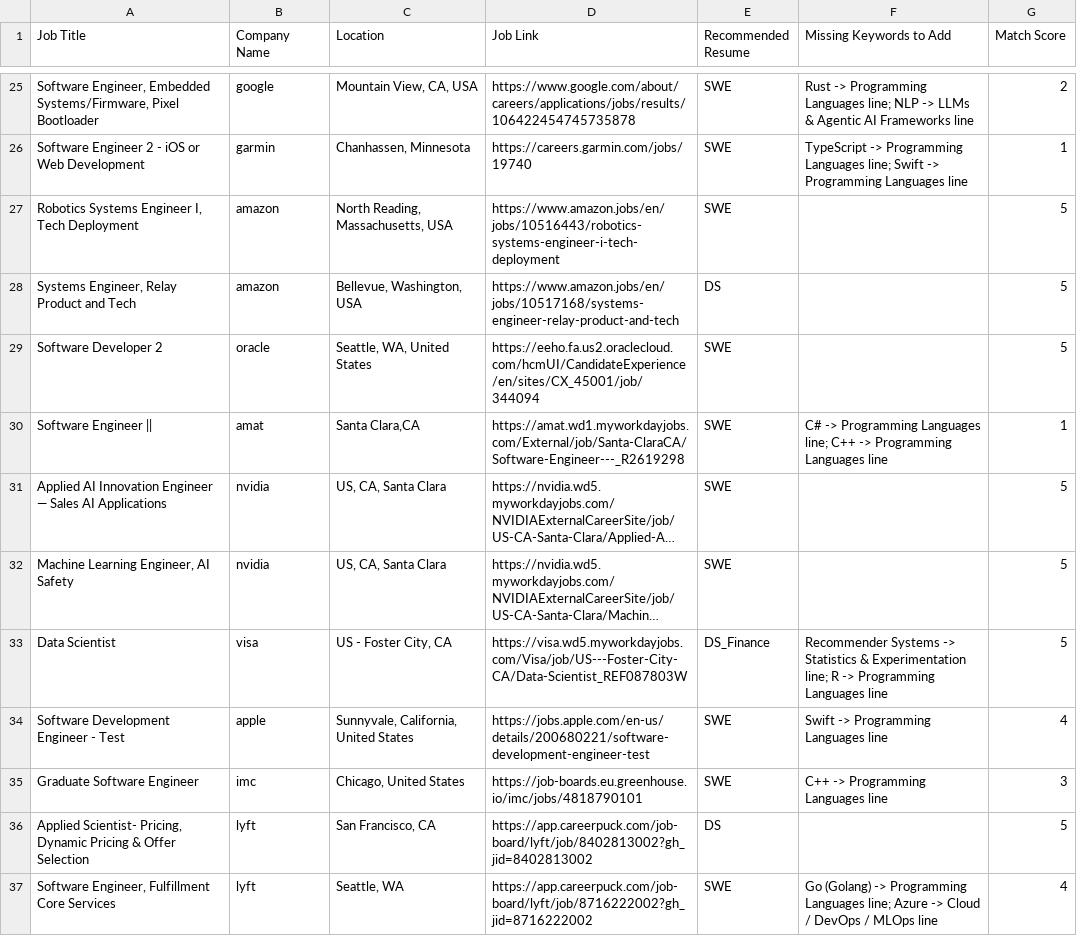
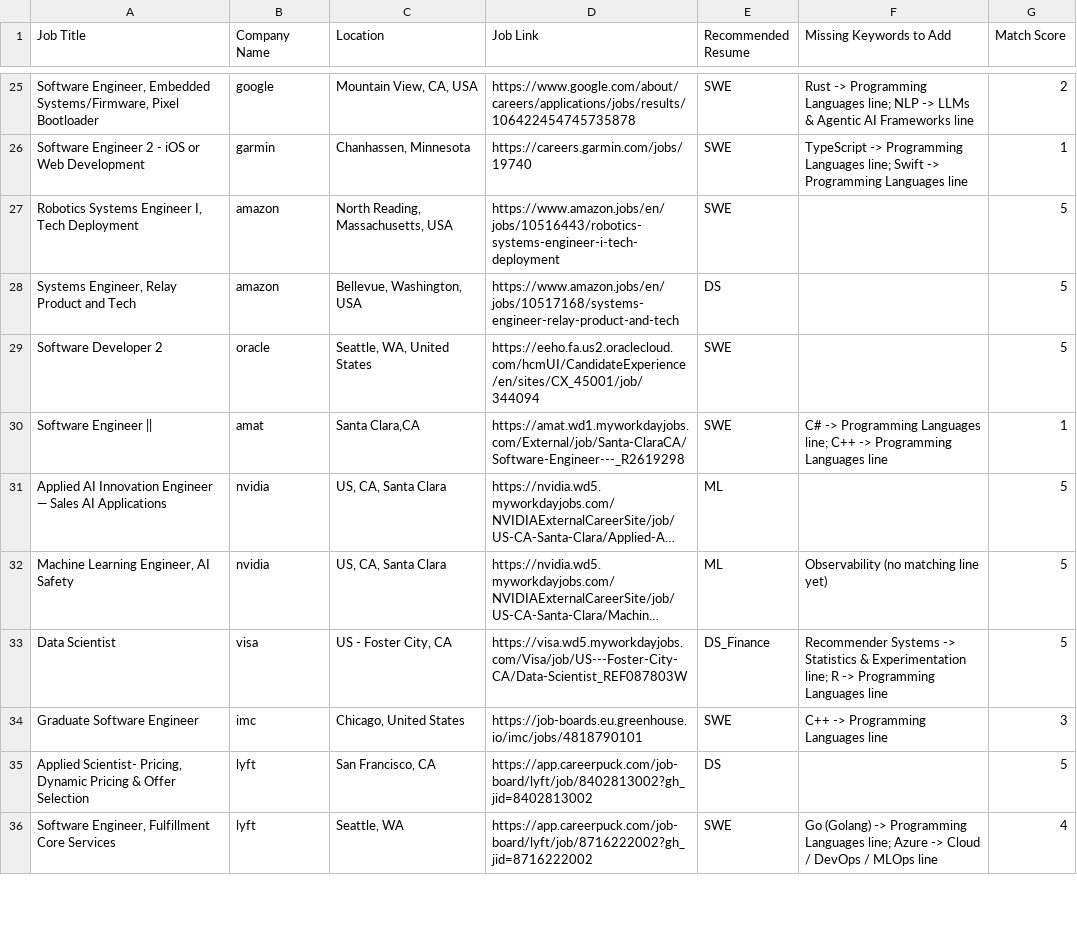
Before and after one commit to shridabir/jobscan, a CSV file: results.csv, drawn as a sheet; only a part is shown, gaps mark what is left out; long unchanged cells end in …; the diff covers the shown part only; the diff names each change by its address in the sheet, - before the commit and + after, or states it on an @@ line.

```diff
--- a/results.csv
+++ b/results.csv
-E31:E32 (Recommended Resume): SWE
+E31:E32 (Recommended Resume): ML
-F32 (Missing Keywords to Add): (empty)
+F32 (Missing Keywords to Add): Observability (no matching line yet)
-row 34: Software Development Engineer - Test | apple | Sunnyvale, California, United States | https://jobs.apple.com/en-us/details/200680221/software-development-engineer-test | SWE | Swift -> Programming Languages line | 4
```
Also changed, not shown: 44 edited cells elsewhere in this file, 8 other files.
